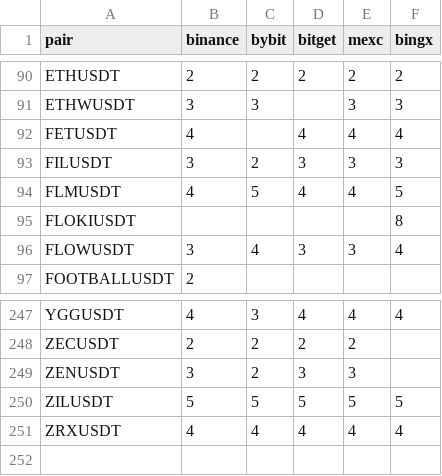
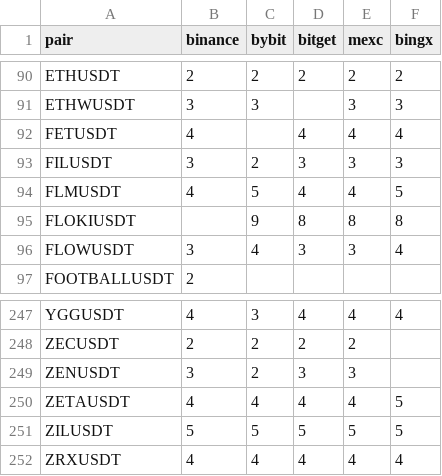
Before and after one commit to thewitcher745/report-generator-v2, a CSV file: precision.csv, drawn as a sheet; only a part is shown, gaps mark what is left out.

Commit message:
FIX: Updated some coin precisions using the auto-precision-file script

```diff
--- a/precision.csv
+++ b/precision.csv
@@ -94,3 +94,3 @@ FILUSDT,3,2,3,3,3
 FLMUSDT,4,5,4,4,5
-FLOKIUSDT,,,,,8
+FLOKIUSDT,,9,8,8,8
 FLOWUSDT,3,4,3,3,4
@@ -249,2 +249,3 @@ ZECUSDT,2,2,2,2,
 ZENUSDT,3,2,3,3,
+ZETAUSDT,4,4,4,4,5
 ZILUSDT,5,5,5,5,5
```
